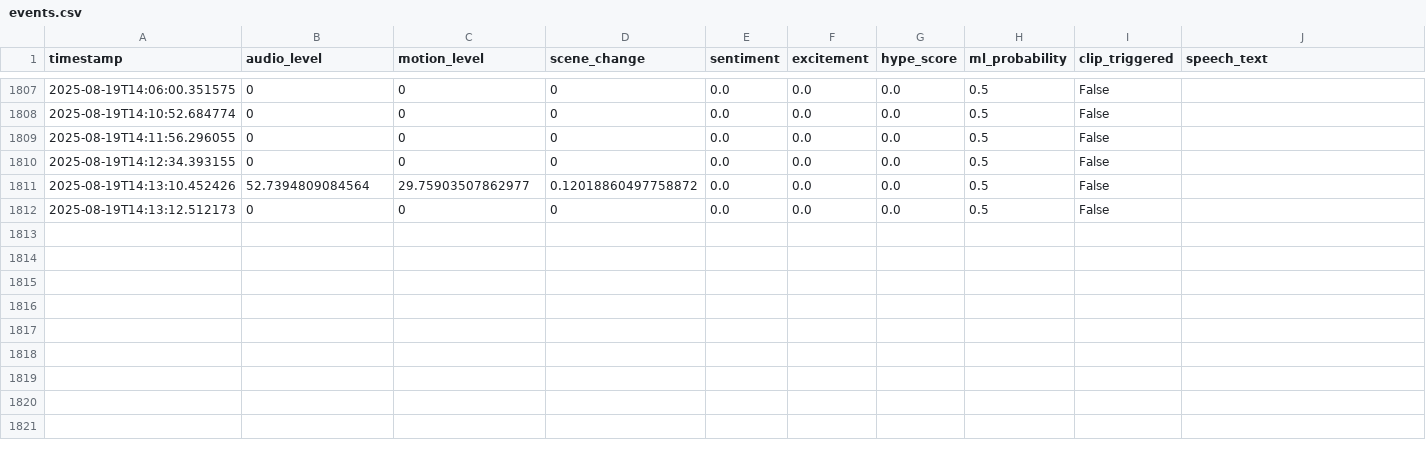
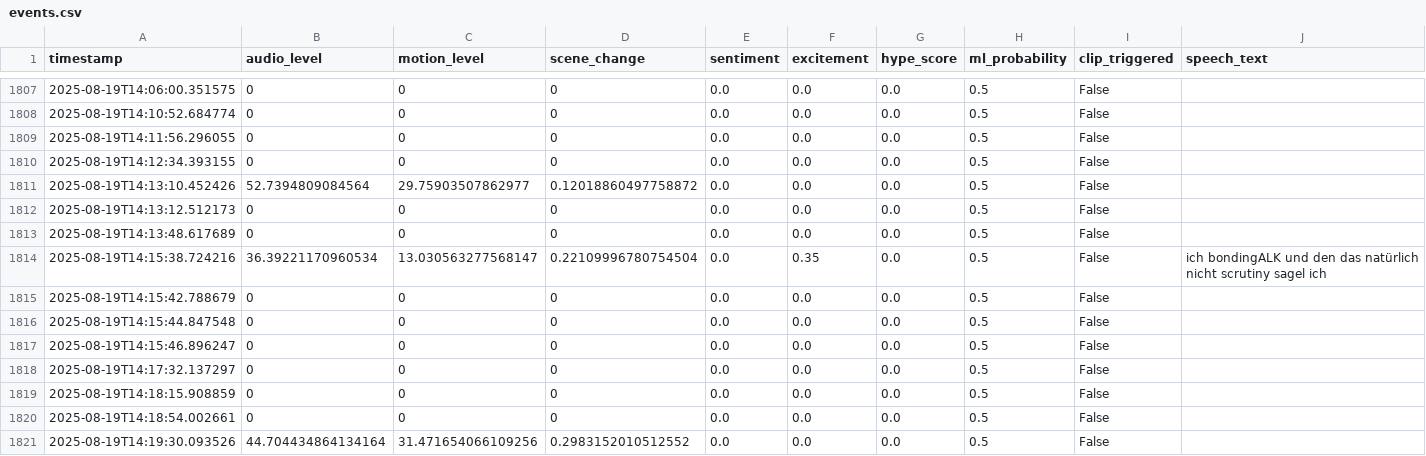
Before and after one commit to Atmsamma/cliplive, a CSV file: data/events.csv, drawn as a sheet; only a part is shown, gaps mark what is left out; the diff names each change by its address in the sheet, - before the commit and + after, or states it on an @@ line.

```diff
--- a/data/events.csv
+++ b/data/events.csv
+row 1813: 2025-08-19T14:13:48.617689 | 0 | 0 | 0 | 0.0 | 0.0 | 0.0 | 0.5 | False
+row 1814: 2025-08-19T14:15:38.724216 | 36.39221170960534 | 13.030563277568147 | 0.22109996780754504 | 0.0 | 0.35 | 0.0 | 0.5 | False | ich bondingALK und den das natürlich nicht scrutiny sagel ich
+row 1815: 2025-08-19T14:15:42.788679 | 0 | 0 | 0 | 0.0 | 0.0 | 0.0 | 0.5 | False
+row 1816: 2025-08-19T14:15:44.847548 | 0 | 0 | 0 | 0.0 | 0.0 | 0.0 | 0.5 | False
+row 1817: 2025-08-19T14:15:46.896247 | 0 | 0 | 0 | 0.0 | 0.0 | 0.0 | 0.5 | False
+row 1818: 2025-08-19T14:17:32.137297 | 0 | 0 | 0 | 0.0 | 0.0 | 0.0 | 0.5 | False
+row 1819: 2025-08-19T14:18:15.908859 | 0 | 0 | 0 | 0.0 | 0.0 | 0.0 | 0.5 | False
+row 1820: 2025-08-19T14:18:54.002661 | 0 | 0 | 0 | 0.0 | 0.0 | 0.0 | 0.5 | False
+row 1821: 2025-08-19T14:19:30.093526 | 44.704434864134164 | 31.471654066109256 | 0.2983152010512552 | 0.0 | 0.0 | 0.0 | 0.5 | False
```
Also changed, not shown: 1 other file.
